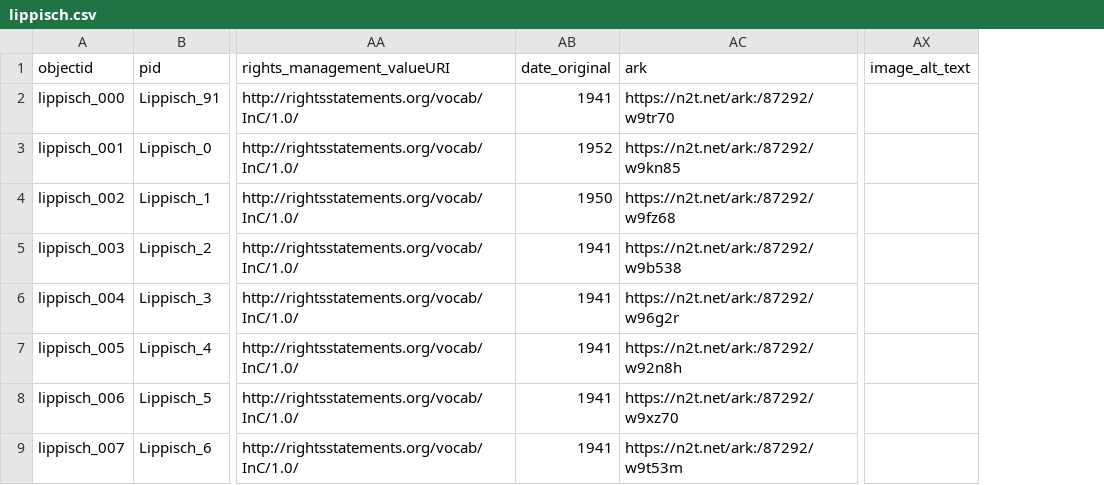
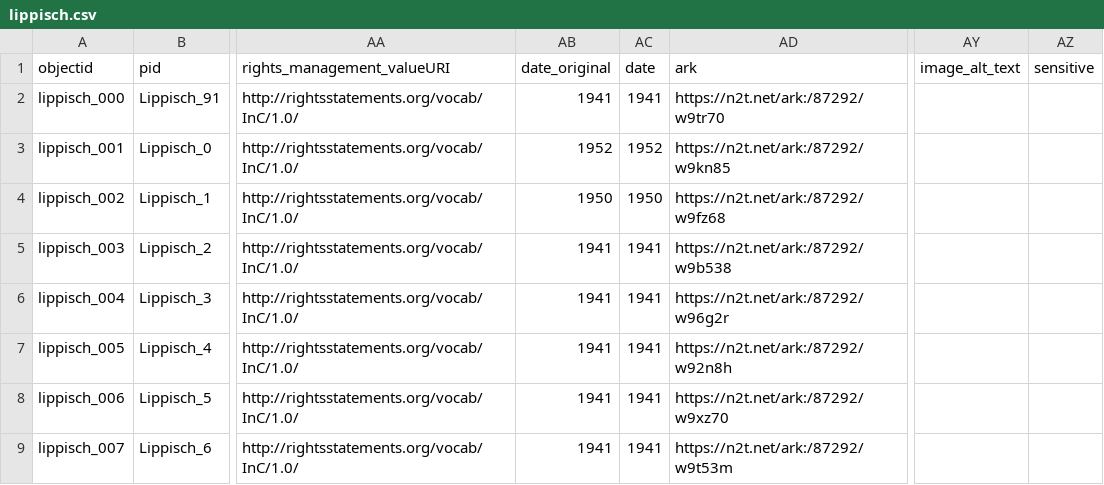
Before and after one commit to isu-digital/isu-digital-collections-test, a CSV file: _data/lippisch.csv, drawn as a sheet; only a part is shown, gaps mark what is left out; the diff names each change by its address in the sheet, - before the commit and + after, or states it on an @@ line.

```diff
--- a/_data/lippisch.csv
+++ b/_data/lippisch.csv
+column AC (date), rows 2-9: 1941 | 1952 | 1950 | 1941 | 1941 | 1941 | 1941 | 1941
+column AZ (sensitive), empty
```
Also changed, not shown: _data/config-theme-colors.csv, 3 other files.
